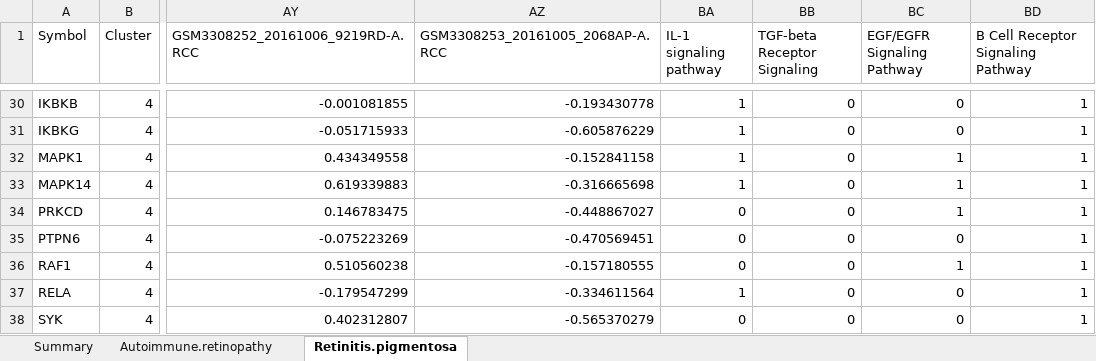
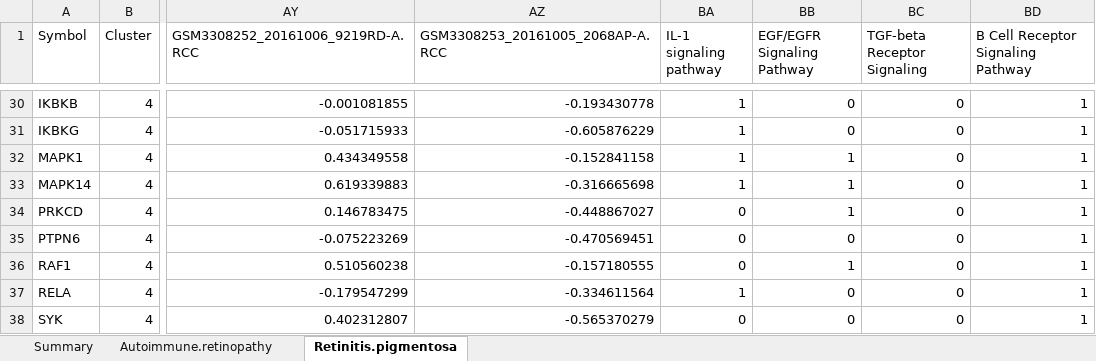
Before and after one commit to calebclass/NanoTube, an Excel workbook: vignettes/analysis.xlsx, sheet Retinitis.pigmentosa, drawn as a sheet; only a part is shown, gaps mark what is left out; values as stored, in another font and other column widths than the file's, no borders; the diff covers the shown part only; the diff names each change by its address in the sheet, - before the commit and + after, or states it on an @@ line.

Commit message:
Updates to documentation
Added documentation for example data objects, and corrected bugs
in examples.


Former-commit-id: 2eab9b2eb3647fa0c36ae6f0c0fb3666b4216a71

```diff
--- a/vignettes/analysis.xlsx (sheet Retinitis.pigmentosa)
+++ b/vignettes/analysis.xlsx (sheet Retinitis.pigmentosa)
-BB1: TGF-beta Receptor Signaling
+BB1: EGF/EGFR Signaling Pathway
-BC1: EGF/EGFR Signaling Pathway
+BC1: TGF-beta Receptor Signaling
-BB32:BB34 (EGF/EGFR Signaling Pathway): 0
+BB32:BB34 (EGF/EGFR Signaling Pathway): 1
-BC32:BC34 (TGF-beta Receptor Signaling): 1
+BC32:BC34 (TGF-beta Receptor Signaling): 0
-BB36 (EGF/EGFR Signaling Pathway): 0
+BB36 (EGF/EGFR Signaling Pathway): 1
-BC36 (TGF-beta Receptor Signaling): 1
+BC36 (TGF-beta Receptor Signaling): 0
```
Also changed, not shown: 11 added rows, 11 removed rows and 4 edited cells elsewhere in this sheet, sheet Autoimmune.retinopathy, sheet Summary, 53 other files.
